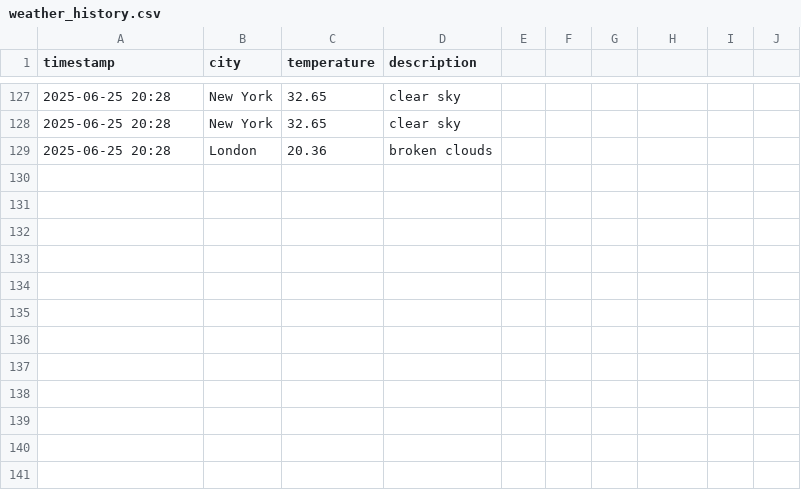
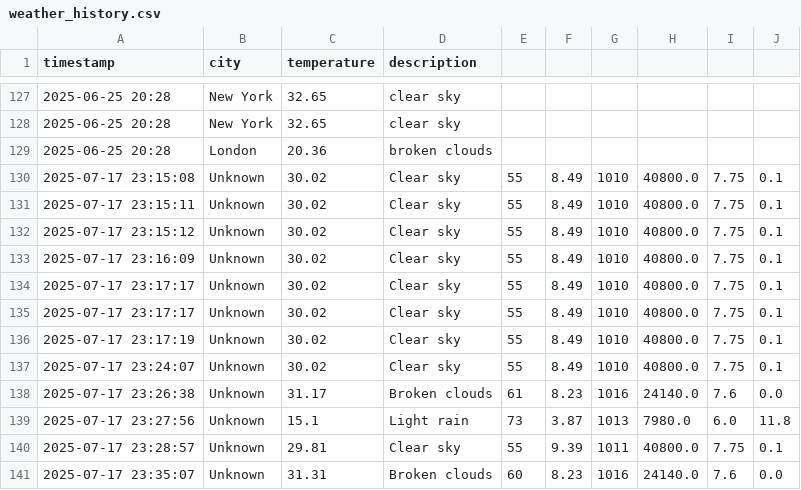
Before and after one commit to Chelsy-AI/Capstone, a CSV file: data/weather_history.csv, drawn as a sheet; only a part is shown, gaps mark what is left out; the diff names each change by its address in the sheet, - before the commit and + after, or states it on an @@ line.

```diff
--- a/data/weather_history.csv
+++ b/data/weather_history.csv
+row 130: 2025-07-17 23:15:08 | Unknown | 30.02 | Clear sky | 55 | 8.49 | 1010 | 40800.0 | 7.75 | 0.1
+row 131: 2025-07-17 23:15:11 | Unknown | 30.02 | Clear sky | 55 | 8.49 | 1010 | 40800.0 | 7.75 | 0.1
+row 132: 2025-07-17 23:15:12 | Unknown | 30.02 | Clear sky | 55 | 8.49 | 1010 | 40800.0 | 7.75 | 0.1
+row 133: 2025-07-17 23:16:09 | Unknown | 30.02 | Clear sky | 55 | 8.49 | 1010 | 40800.0 | 7.75 | 0.1
+row 134: 2025-07-17 23:17:17 | Unknown | 30.02 | Clear sky | 55 | 8.49 | 1010 | 40800.0 | 7.75 | 0.1
+row 135: 2025-07-17 23:17:17 | Unknown | 30.02 | Clear sky | 55 | 8.49 | 1010 | 40800.0 | 7.75 | 0.1
+row 136: 2025-07-17 23:17:19 | Unknown | 30.02 | Clear sky | 55 | 8.49 | 1010 | 40800.0 | 7.75 | 0.1
+row 137: 2025-07-17 23:24:07 | Unknown | 30.02 | Clear sky | 55 | 8.49 | 1010 | 40800.0 | 7.75 | 0.1
+row 138: 2025-07-17 23:26:38 | Unknown | 31.17 | Broken clouds | 61 | 8.23 | 1016 | 24140.0 | 7.6 | 0.0
+row 139: 2025-07-17 23:27:56 | Unknown | 15.1 | Light rain | 73 | 3.87 | 1013 | 7980.0 | 6.0 | 11.8
+row 140: 2025-07-17 23:28:57 | Unknown | 29.81 | Clear sky | 55 | 9.39 | 1011 | 40800.0 | 7.75 | 0.1
+row 141: 2025-07-17 23:35:07 | Unknown | 31.31 | Broken clouds | 60 | 8.23 | 1016 | 24140.0 | 7.6 | 0.0
```
Also changed, not shown: 3 other files.
